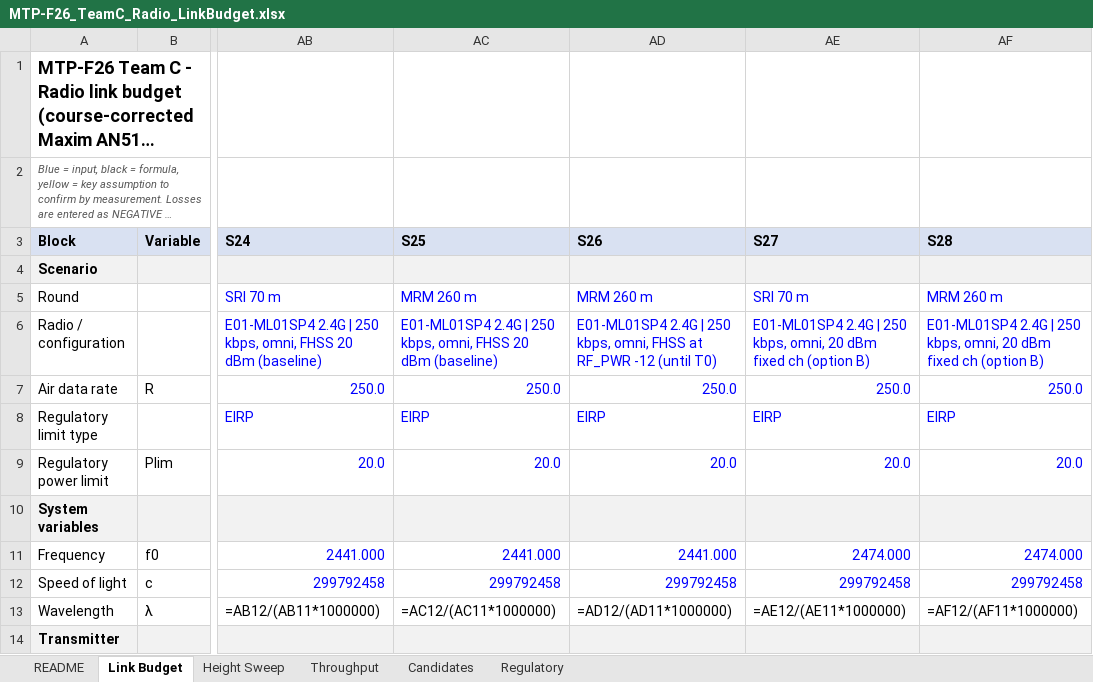
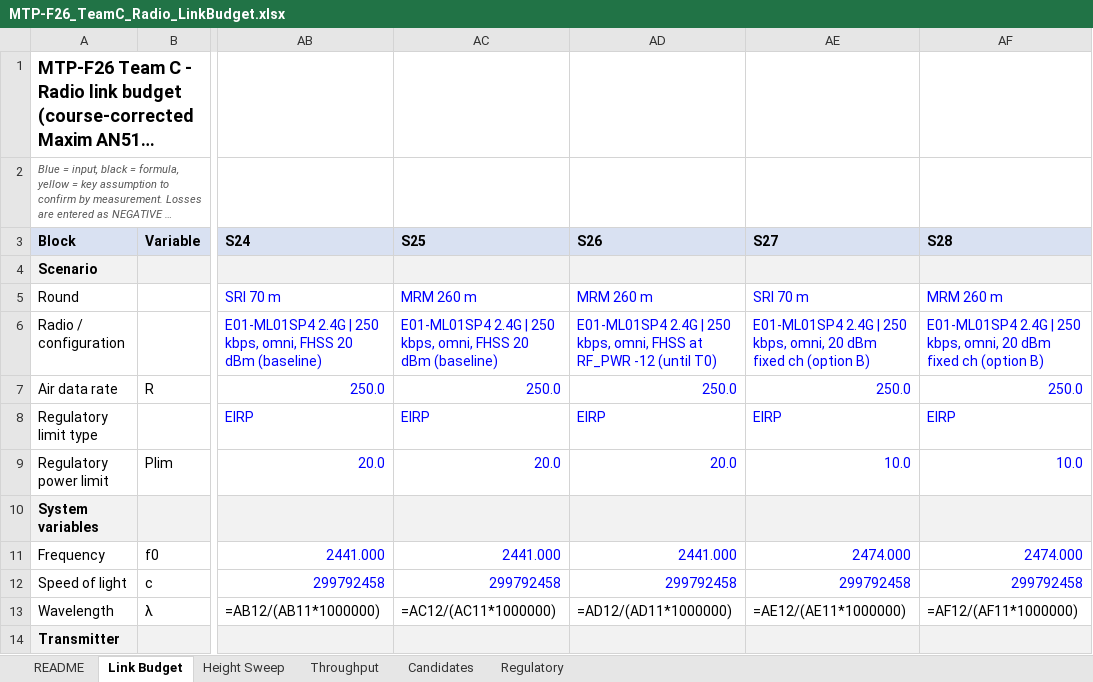
Before and after one commit to MicheleLamberti/mtp-f26-teamc, an Excel workbook: radio/MTP-F26_TeamC_Radio_LinkBudget.xlsx, sheet Link Budget, drawn as a sheet; only a part is shown, gaps mark what is left out; long unchanged cells end in …; values as stored, in another font and other column widths than the file's, no borders; formulas without a stored value are shown as written; the diff names each change by its address in the sheet, - before the commit and + after, or states it on an @@ line.

```diff
--- a/radio/MTP-F26_TeamC_Radio_LinkBudget.xlsx (sheet Link Budget)
+++ b/radio/MTP-F26_TeamC_Radio_LinkBudget.xlsx (sheet Link Budget)
-AE9 (S27): 20.0
+AE9 (S27): 10.0
-AF9 (S28): 20.0
+AF9 (S28): 10.0
```
Also changed, not shown: sheet Throughput, 34 other files.
